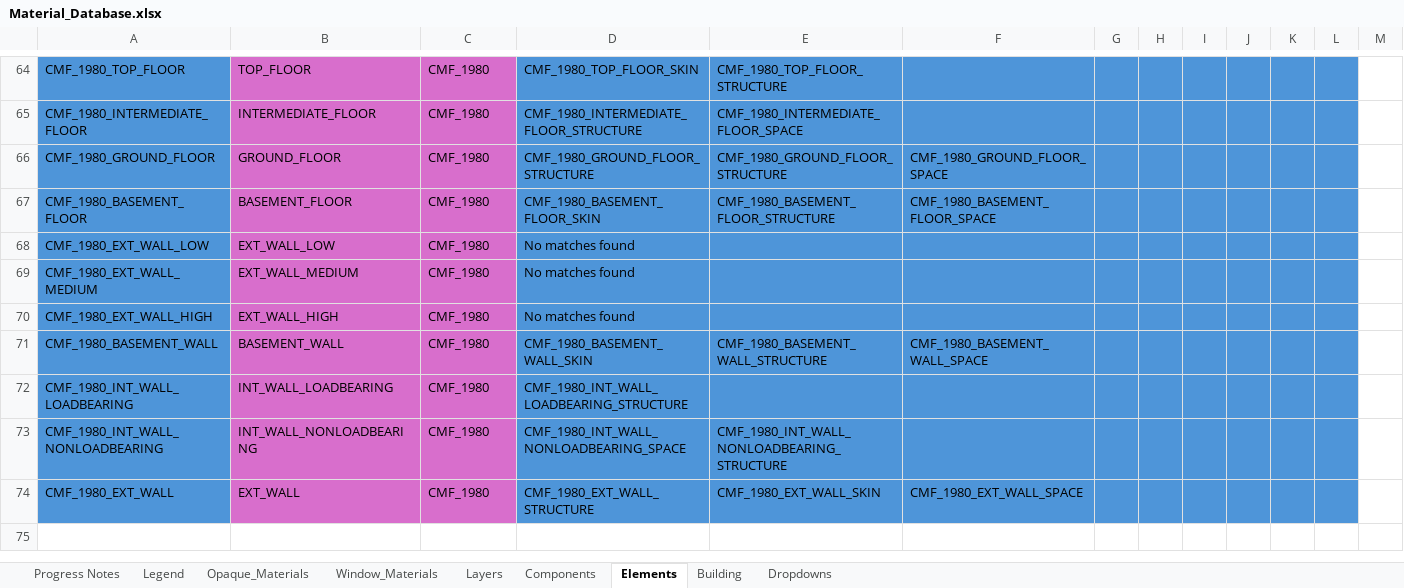
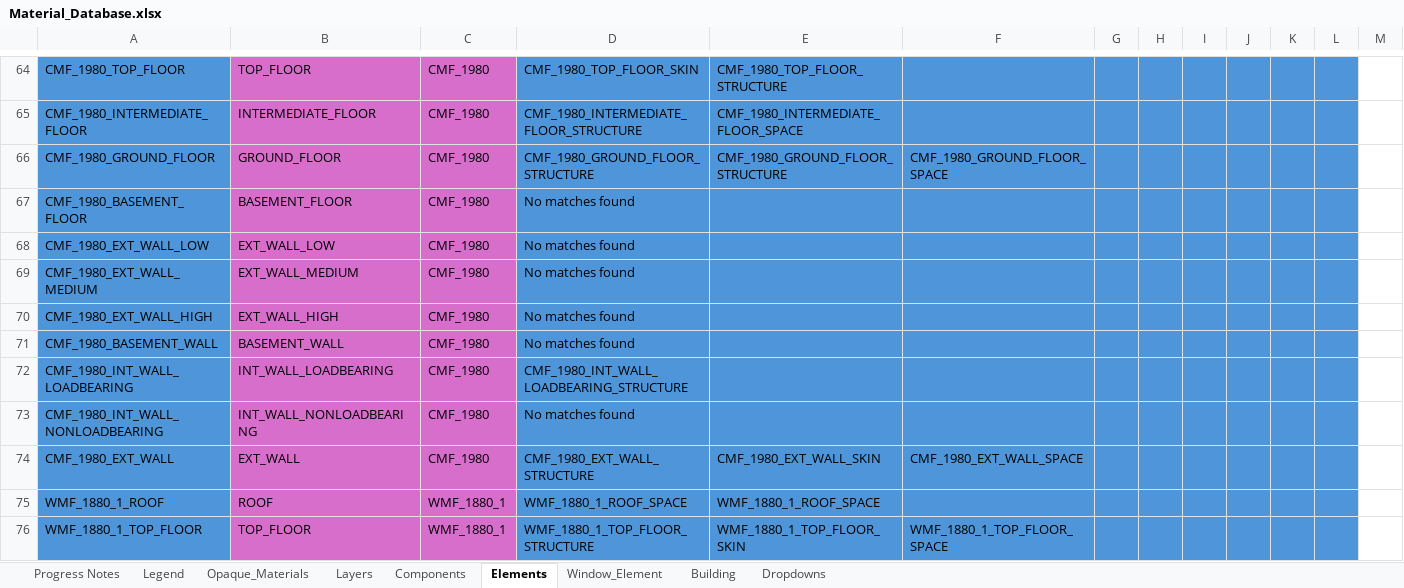
Before and after one commit to SB-Chalmers/epsm_data, an Excel workbook: Data/Material_Database.xlsx, sheet Elements, drawn as a sheet; only a part is shown, gaps mark what is left out; values as stored, in another font and other column widths than the file's, no borders; conditional formats not drawn; the diff covers the shown part only; the diff names each change by its address in the sheet, - before the commit and + after, or states it on an @@ line.

Commit message:
code migration
Done so far:
- Migrated code and separated out class functionality
- Added tools folder with graph + material_json converter (EnergyPlusConverter.py) for material input to grasshopper
- Added db and loader folders in infra
- exporter for json files (flat dicts can be accessed from Loader functions with instance.to dict())
- Window elements works w the rest of workflow (need to check on all properties)

To do:
- database and graph doesn't include windows
- utilities need to be moved from loader file
- Misc support functions need a proper place
- docstrings all over

```diff
--- a/Data/Material_Database.xlsx (sheet Elements)
+++ b/Data/Material_Database.xlsx (sheet Elements)
-sheet tab: Window_Materials
+sheet tab: Window_Element
@@ sheet tab order changed: Progress Notes | Legend | Opaque_Materials | Layers | Components | Elements | Window_Element | Building | Dropdowns @@
-D67: CMF_1980_BASEMENT_FLOOR_SKIN
+D67: No matches found
-E67: CMF_1980_BASEMENT_FLOOR_STRUCTURE
+E67: (empty)
-F67: CMF_1980_BASEMENT_FLOOR_SPACE
+F67: (empty)
-D71: CMF_1980_BASEMENT_WALL_SKIN
+D71: No matches found
-E71: CMF_1980_BASEMENT_WALL_STRUCTURE
+E71: (empty)
-F71: CMF_1980_BASEMENT_WALL_SPACE
+F71: (empty)
-D73: CMF_1980_INT_WALL_NONLOADBEARING_SPACE
+D73: No matches found
-E73: CMF_1980_INT_WALL_NONLOADBEARING_STRUCTURE
+E73: (empty)
+row 75: WMF_1880_1_ROOF | ROOF | WMF_1880_1 | WMF_1880_1_ROOF_SPACE | WMF_1880_1_ROOF_SPACE
+row 76: WMF_1880_1_TOP_FLOOR | TOP_FLOOR | WMF_1880_1 | WMF_1880_1_TOP_FLOOR_STRUCTURE | WMF_1880_1_TOP_FLOOR_SKIN | WMF_1880_1_TOP_FLOOR_SPACE
```
Also changed, not shown: 130 added rows and 22 edited cells elsewhere in this sheet, sheet Components, sheet Layers, sheet Building, sheet Progress Notes, sheet Window_Element, sheet Opaque_Materials, 1 more sheet, formulas that keep their value, 51 other files.
